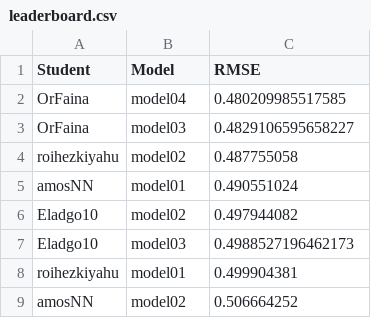
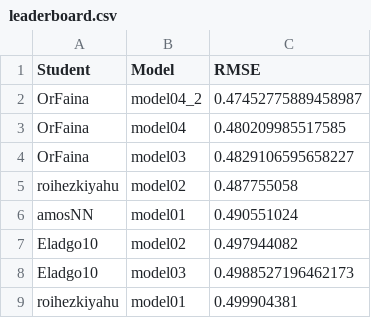
Before and after one commit to DSApps-2023/Class_Slides, a CSV file: leaderboard.csv, drawn as a sheet; only a part is shown; the shorter side is filled out with more unchanged rows.

Commit message:
Updates leaderboard

```diff
--- a/leaderboard.csv
+++ b/leaderboard.csv
@@ -1,2 +1,3 @@
 Student,Model,RMSE
+OrFaina,model04_2,0.47452775889458987
 OrFaina,model04,0.480209985517585
```
Also changed, not shown: 1 other file.
